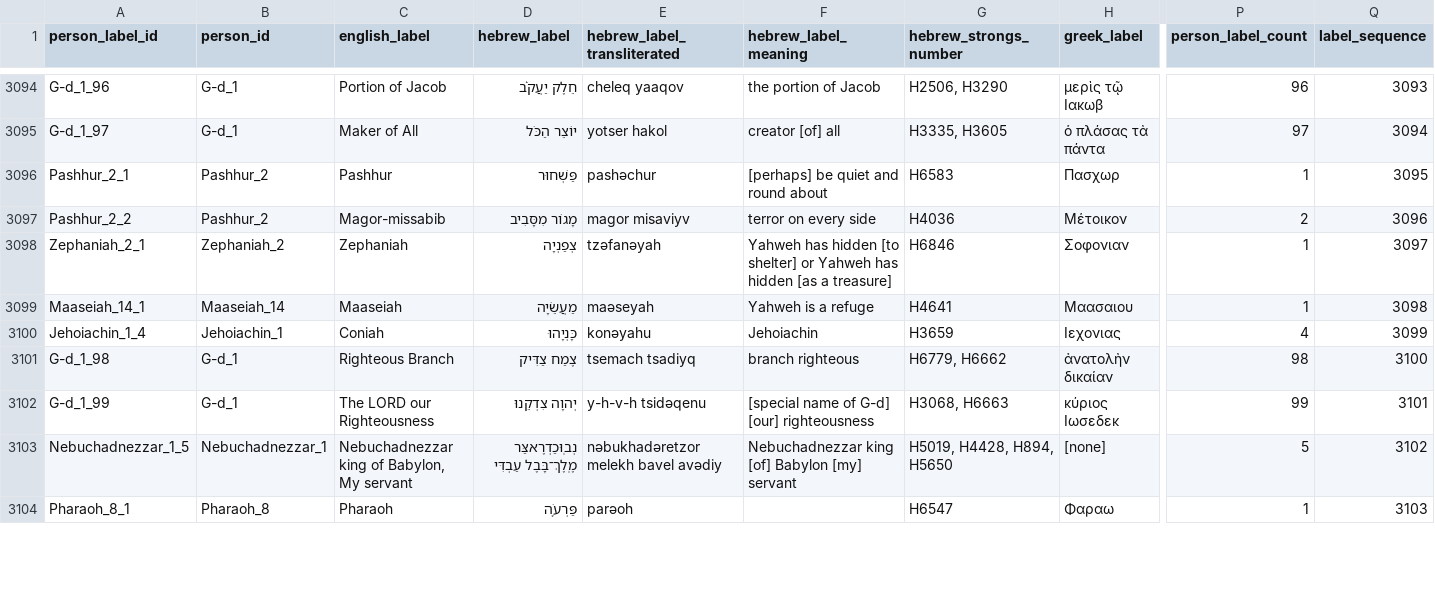
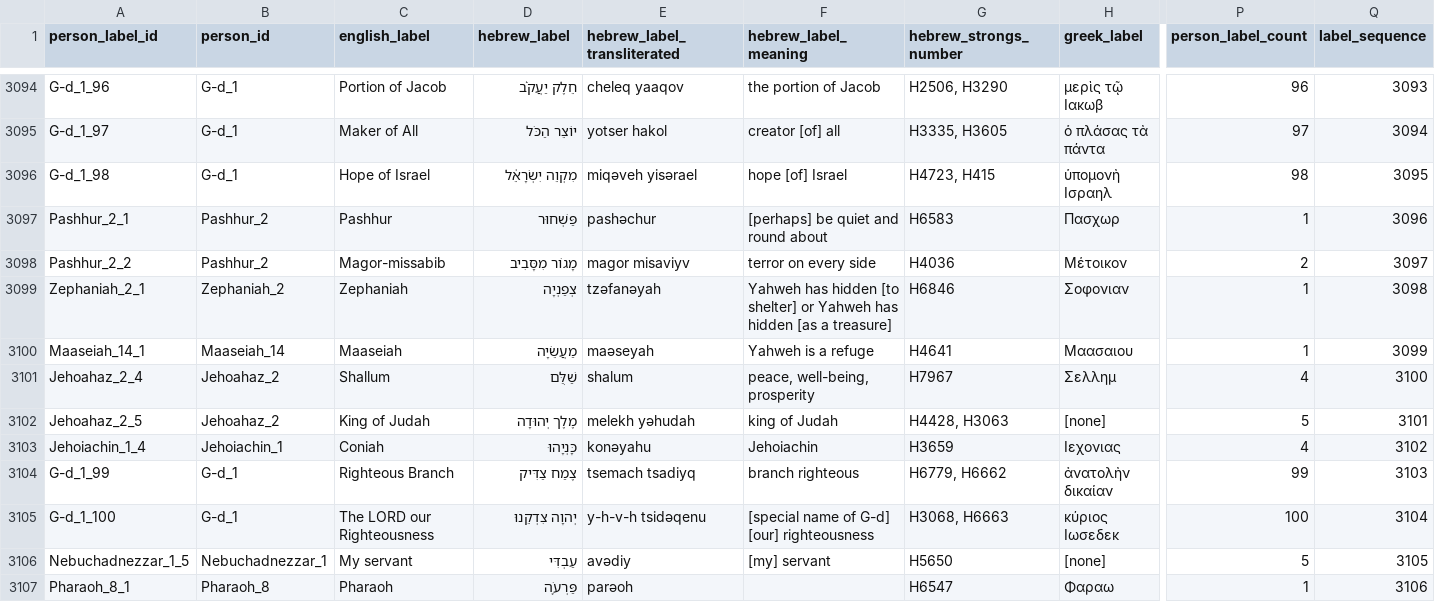
Before and after one commit to BradyStephenson/bible-data, a CSV file: BibleData-PersonLabel.csv, drawn as a sheet; only a part is shown, gaps mark what is left out; addresses are those after the commit; rows hold the shown columns only; the diff covers the shown part only; the diff names each change by its address in the sheet, - before the commit and + after, or states it on an @@ line.

Commit message:
Updates thru JER 27:1
Removed definite article on THE LORD G-d (e.g., some passages have O, LORD G-d).
Added Hope of Israel.
Added labels for Jehoahaz, Pharoah, Nebuchadnezzar, and Eliakim,

```diff
--- a/BibleData-PersonLabel.csv
+++ b/BibleData-PersonLabel.csv
+row 3096: G-d_1_98 | G-d_1 | Hope of Israel | מִקְוֵה יִשְׂרָאֵ֔ל | miqəveh yisərael | hope [of] Israel | H4723, H415 | ὑπομονὴ Ισραηλ | 98 | 3095
-Q3097 (label_sequence): 3095
+Q3097 (label_sequence): 3096
-Q3098 (label_sequence): 3096
+Q3098 (label_sequence): 3097
-Q3099 (label_sequence): 3097
+Q3099 (label_sequence): 3098
-Q3100 (label_sequence): 3098
+Q3100 (label_sequence): 3099
+row 3101: Jehoahaz_2_4 | Jehoahaz_2 | Shallum | שַׁלֻּם | shalum | peace, well-being, prosperity | H7967 | Σελλημ | 4 | 3100
+row 3102: Jehoahaz_2_5 | Jehoahaz_2 | King of Judah | מֶלֶך יְהוּדָה | melekh yəhudah | king of Judah | H4428, H3063 | [none] | 5 | 3101
-Q3103 (label_sequence): 3099
+Q3103 (label_sequence): 3102
-A3104 (person_label_id): G-d_1_98
+A3104 (person_label_id): G-d_1_99
-P3104 (person_label_count): 98
+P3104 (person_label_count): 99
-Q3104 (label_sequence): 3100
+Q3104 (label_sequence): 3103
-A3105 (person_label_id): G-d_1_99
+A3105 (person_label_id): G-d_1_100
-P3105 (person_label_count): 99
+P3105 (person_label_count): 100
-Q3105 (label_sequence): 3101
+Q3105 (label_sequence): 3104
-C3106 (english_label): Nebuchadnezzar king of Babylon, My servant
+C3106 (english_label): My servant
-D3106 (hebrew_label): נְבֽוּכַדְרֶאצַּר מֶֽלֶךְ־בָּבֶל עַבְדִּי
+D3106 (hebrew_label): עַבְדִּי
-E3106 (hebrew_label_transliterated): nəbukhadəretzor melekh bavel avədiy
+E3106 (hebrew_label_transliterated): avədiy
-F3106 (hebrew_label_meaning): Nebuchadnezzar king [of] Babylon [my] servant
+F3106 (hebrew_label_meaning): [my] servant
-G3106 (hebrew_strongs_number): H5019, H4428, H894, H5650
+G3106 (hebrew_strongs_number): H5650
-Q3106 (label_sequence): 3102
+Q3106 (label_sequence): 3105
-Q3107 (label_sequence): 3103
+Q3107 (label_sequence): 3106
```
Also changed, not shown: 4 added rows, 1 removed row and 65 edited cells elsewhere in this file.
